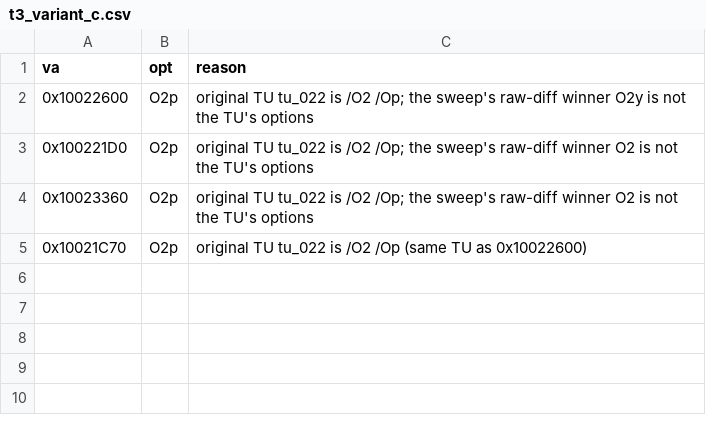
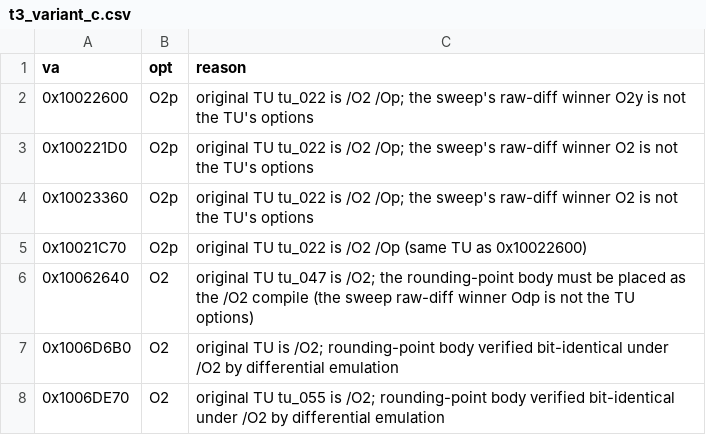
Before and after one commit to Link4Electronics/brally, a CSV file: config/t3_variant_c.csv, drawn as a sheet; the diff names each change by its address in the sheet, - before the commit and + after, or states it on an @@ line.

Commit message:
0x10062640 BrMat4FromCarState: rounding-point body (was 1 ulp off on 566/2000 inputs); /O2 pins
Differential emulation (original bytes vs our object, Unicorn at fpcw
0x027F, whole original image mapped, 2000 random inputs) showed the
byte-closest body 1 ulp off: its one leftover fxch paired the rounded and
unrounded copies of y*xs the wrong way round, so m[1][0] and m[0][1] were
computed from the wrong copy. The cross terms are now written for the
original's rounding points (w*zs, w*ys, w*xs and the reloaded copy of y*xs
go through a float store, BR_QM_ROUND; the rest stays on the stack):
0/2000 differ, A5 EQUIVALENT in the three multiplayer race scripts. New
ledger passes at the new numbers; reloc rows moved to the new constant
offsets.

config/t3_variant_c.csv pins 0x10062640, 0x1006D6B0 and 0x1006DE70 to /O2 --
their original TUs are /O2 and the /O2 compiles are the ones verified
bit-identical; the sweep's raw-diff winners (Odp/O2p) are not the TU
options.

```diff
--- a/config/t3_variant_c.csv
+++ b/config/t3_variant_c.csv
+row 6: 0x10062640 | O2 | original TU tu_047 is /O2; the rounding-point body must be placed as the /O2 compile (the sweep raw-diff winner Odp is not the TU options)
+row 7: 0x1006D6B0 | O2 | original TU is /O2; rounding-point body verified bit-identical under /O2 by differential emulation
+row 8: 0x1006DE70 | O2 | original TU tu_055 is /O2; rounding-point body verified bit-identical under /O2 by differential emulation
```
Also changed, not shown: config/reloc_overrides.csv, config/t3_live.csv, 1 other file.
